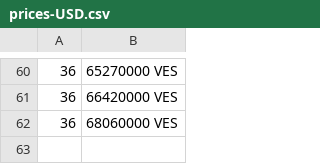
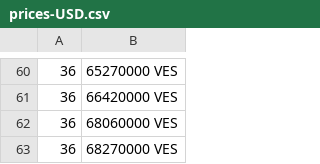
Before and after one commit to GORAMTAR/merida-june-6-2024, a CSV file: prices-USD.csv, drawn as a sheet; only a part is shown, gaps mark what is left out; the diff names each change by its address in the sheet, - before the commit and + after, or states it on an @@ line.

```diff
--- a/prices-USD.csv
+++ b/prices-USD.csv
+row 63: 36 | 68270000 VES
```
